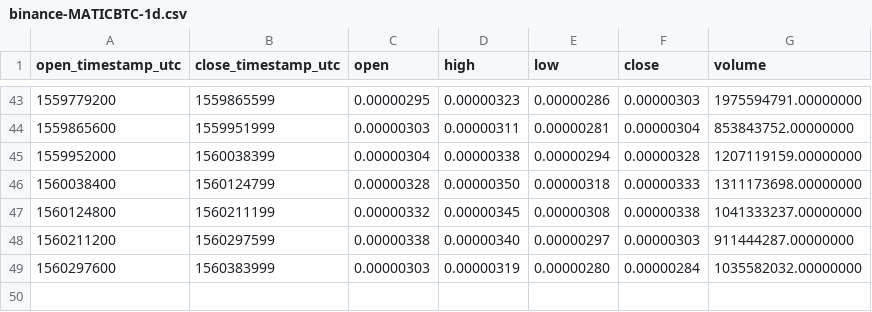
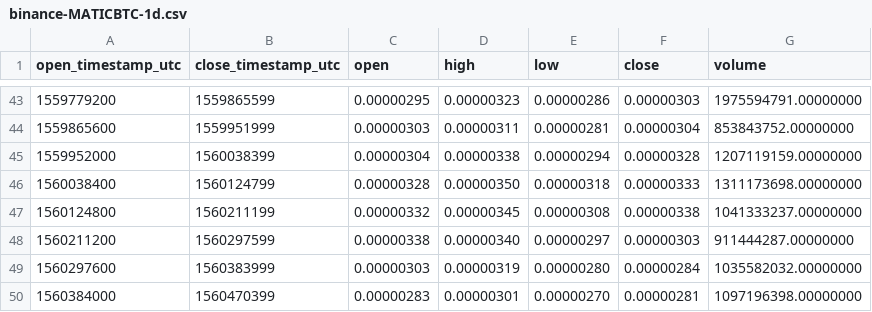
Before and after one commit to cryptobigbro/binance-MATICBTC, a CSV file: binance-MATICBTC-1d.csv, drawn as a sheet; only a part is shown, gaps mark what is left out.

```diff
--- a/binance-MATICBTC-1d.csv
+++ b/binance-MATICBTC-1d.csv
@@ -49 +49,2 @@ open_timestamp_utc,close_timestamp_utc,open,high,low,close,volume
 1560297600,1560383999,0.00000303,0.00000319,0.00000280,0.00000284,1035582032.00000000
+1560384000,1560470399,0.00000283,0.00000301,0.00000270,0.00000281,1097196398.00000000
```
Also changed, not shown: binance-MATICBTC-1h.csv.
